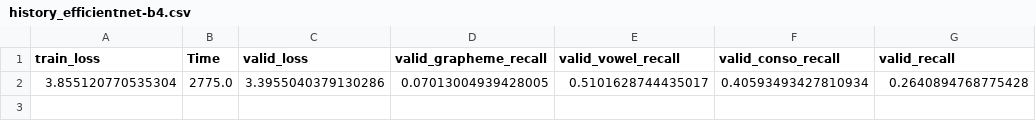
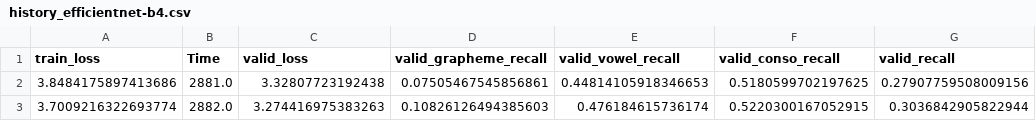
Before and after one commit to tahsin314/Bengali.ai-Handwritten-Character-Recognition-Challenge, a CSV file: history_efficientnet-b4.csv, drawn as a sheet.

```diff
--- a/history_efficientnet-b4.csv
+++ b/history_efficientnet-b4.csv
@@ -1,2 +1,3 @@
 train_loss,Time,valid_loss,valid_grapheme_recall,valid_vowel_recall,valid_conso_recall,valid_recall
-3.855120770535304,2775.0,3.3955040379130286,0.07013004939428005,0.5101628744435017,0.40593493427810934,0.2640894768775428
+3.8484175897413686,2881.0,3.32807723192438,0.07505467545856861,0.44814105918346653,0.5180599702197625,0.27907759508009156
+3.7009216322693774,2882.0,3.274416975383263,0.10826126494385603,0.476184615736174,0.5220300167052915,0.3036842905822944
```
Also changed, not shown: 2 other files.
